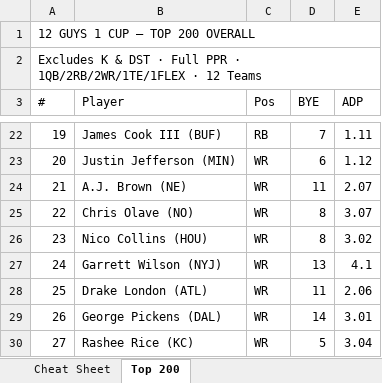
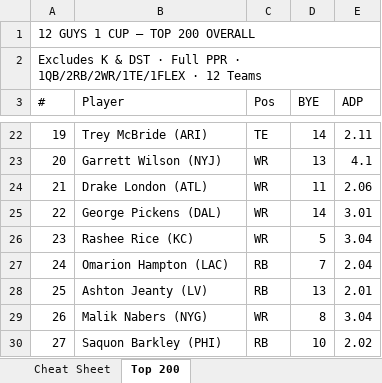
Before and after one commit to prdglson7/12guys1cup, an Excel workbook: assets/data/12guys1cup-cheat-sheet.xlsx, sheet Top 200, drawn as a sheet; only a part is shown, gaps mark what is left out; values as stored, in another font and other column widths than the file's, no cell formats; the diff covers the shown part only; the diff names each change by its address in the sheet, - before the commit and + after, or states it on an @@ line.

```diff
--- a/assets/data/12guys1cup-cheat-sheet.xlsx (sheet Top 200)
+++ b/assets/data/12guys1cup-cheat-sheet.xlsx (sheet Top 200)
-B22 (Player): James Cook III (BUF)
+B22 (Player): Trey McBride (ARI)
-C22 (Pos): RB
+C22 (Pos): TE
-D22 (BYE): 7
+D22 (BYE): 14
-E22 (ADP): 1.11
+E22 (ADP): 2.11
-B23 (Player): Justin Jefferson (MIN)
+B23 (Player): Garrett Wilson (NYJ)
-D23 (BYE): 6
+D23 (BYE): 13
-E23 (ADP): 1.12
+E23 (ADP): 4.1
-B24 (Player): A.J. Brown (NE)
+B24 (Player): Drake London (ATL)
-E24 (ADP): 2.07
+E24 (ADP): 2.06
-B25 (Player): Chris Olave (NO)
+B25 (Player): George Pickens (DAL)
-D25 (BYE): 8
+D25 (BYE): 14
-E25 (ADP): 3.07
+E25 (ADP): 3.01
-B26 (Player): Nico Collins (HOU)
+B26 (Player): Rashee Rice (KC)
-D26 (BYE): 8
+D26 (BYE): 5
-E26 (ADP): 3.02
+E26 (ADP): 3.04
-B27 (Player): Garrett Wilson (NYJ)
+B27 (Player): Omarion Hampton (LAC)
-C27:C28 (Pos): WR
+C27:C28 (Pos): RB
-D27 (BYE): 13
+D27 (BYE): 7
-E27 (ADP): 4.1
+E27 (ADP): 2.04
-B28 (Player): Drake London (ATL)
+B28 (Player): Ashton Jeanty (LV)
-D28 (BYE): 11
+D28 (BYE): 13
-E28 (ADP): 2.06
+E28 (ADP): 2.01
-B29 (Player): George Pickens (DAL)
+B29 (Player): Malik Nabers (NYG)
-D29 (BYE): 14
+D29 (BYE): 8
-E29 (ADP): 3.01
+E29 (ADP): 3.04
-B30 (Player): Rashee Rice (KC)
+B30 (Player): Saquon Barkley (PHI)
-C30 (Pos): WR
+C30 (Pos): RB
-D30 (BYE): 5
+D30 (BYE): 10
-E30 (ADP): 3.04
+E30 (ADP): 2.02
```
Also changed, not shown: 684 edited cells elsewhere in this sheet, cell formats, 1 other file.
